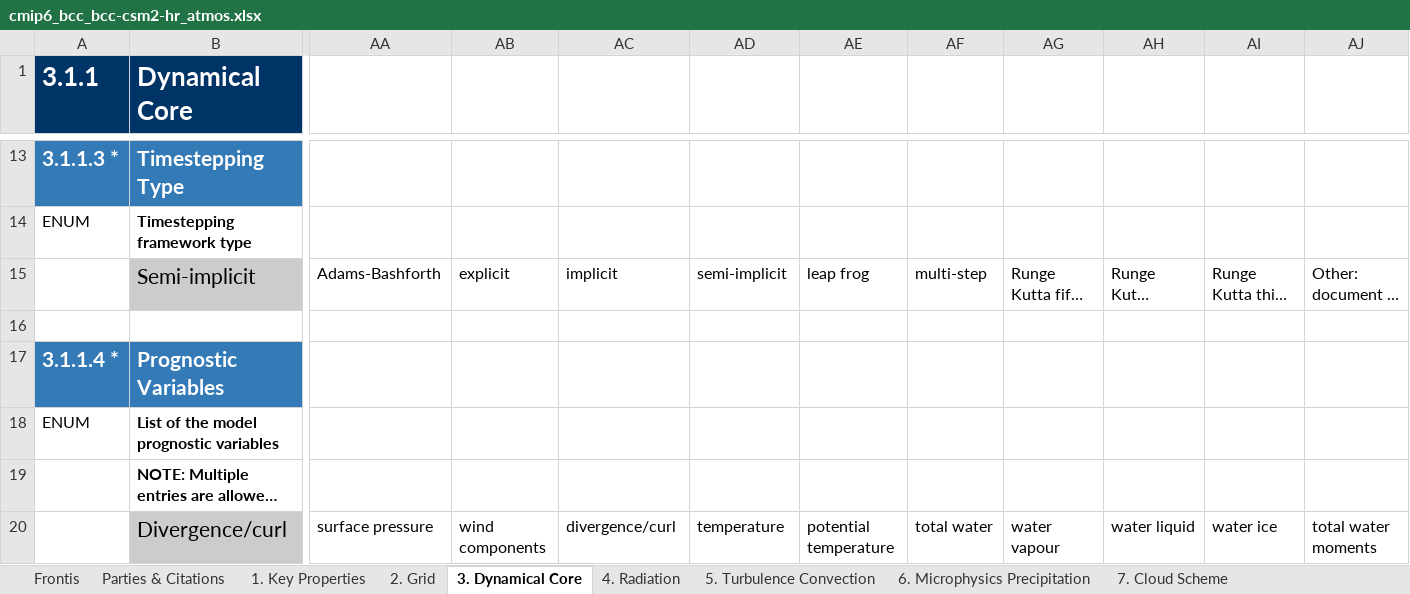
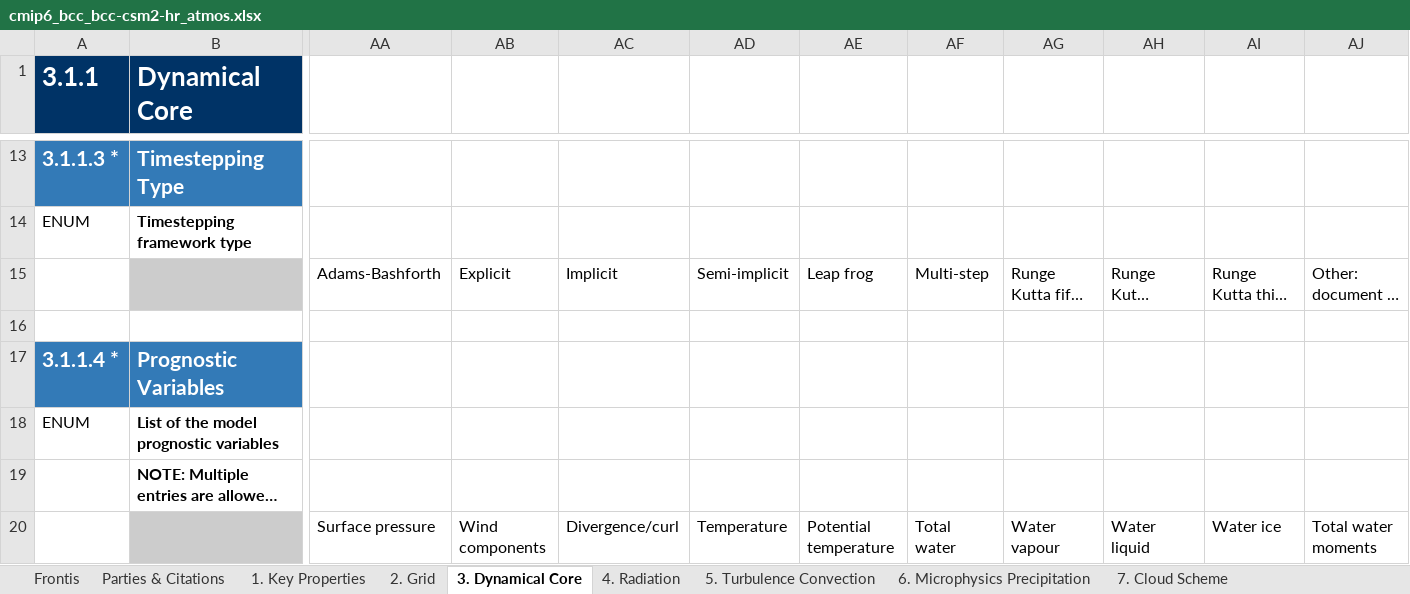
Before and after one commit to ES-DOC-INSTITUTIONAL/bcc, an Excel workbook: cmip6/models/bcc-csm2-hr/cmip6_bcc_bcc-csm2-hr_atmos.xlsx, sheet 3. Dynamical Core, drawn as a sheet; only a part is shown, gaps mark what is left out; long unchanged cells end in …; values as stored, in another font and other column widths than the file's, no borders; the diff covers the shown part only; the diff names each change by its address in the sheet, - before the commit and + after, or states it on an @@ line.

```diff
--- a/cmip6/models/bcc-csm2-hr/cmip6_bcc_bcc-csm2-hr_atmos.xlsx (sheet 3. Dynamical Core)
+++ b/cmip6/models/bcc-csm2-hr/cmip6_bcc_bcc-csm2-hr_atmos.xlsx (sheet 3. Dynamical Core)
-B15 (Dynamical Core): Semi-implicit
+B15 (Dynamical Core): (empty)
-AB15: explicit
+AB15: Explicit
-AC15: implicit
+AC15: Implicit
-AD15: semi-implicit
+AD15: Semi-implicit
-AE15: leap frog
+AE15: Leap frog
-AF15: multi-step
+AF15: Multi-step
-B20 (Dynamical Core): Divergence/curl
+B20 (Dynamical Core): (empty)
-AA20: surface pressure
+AA20: Surface pressure
-AB20: wind components
+AB20: Wind components
-AC20: divergence/curl
+AC20: Divergence/curl
-AD20: temperature
+AD20: Temperature
-AE20: potential temperature
+AE20: Potential temperature
-AF20: total water
+AF20: Total water
-AG20: water vapour
+AG20: Water vapour
-AH20: water liquid
+AH20: Water liquid
-AI20: water ice
+AI20: Water ice
-AJ20: total water moments
+AJ20: Total water moments
```
Also changed, not shown: 5 removed rows and 32 edited cells elsewhere in this sheet, sheet 4. Radiation, sheet 5. Turbulence Convection, sheet 7. Cloud Scheme, sheet 9. Gravity Waves, sheet 1. Key Properties, sheet 6. Microphysics Precipitation, 3 more sheets, cmip6/models/bcc-csm2-hr/cmip6_bcc_bcc-csm2-hr_land.xlsx, cmip6/models/bcc-csm2-mr/cmip6_bcc_bcc-csm2-mr_atmos.xlsx, 13 other files.
